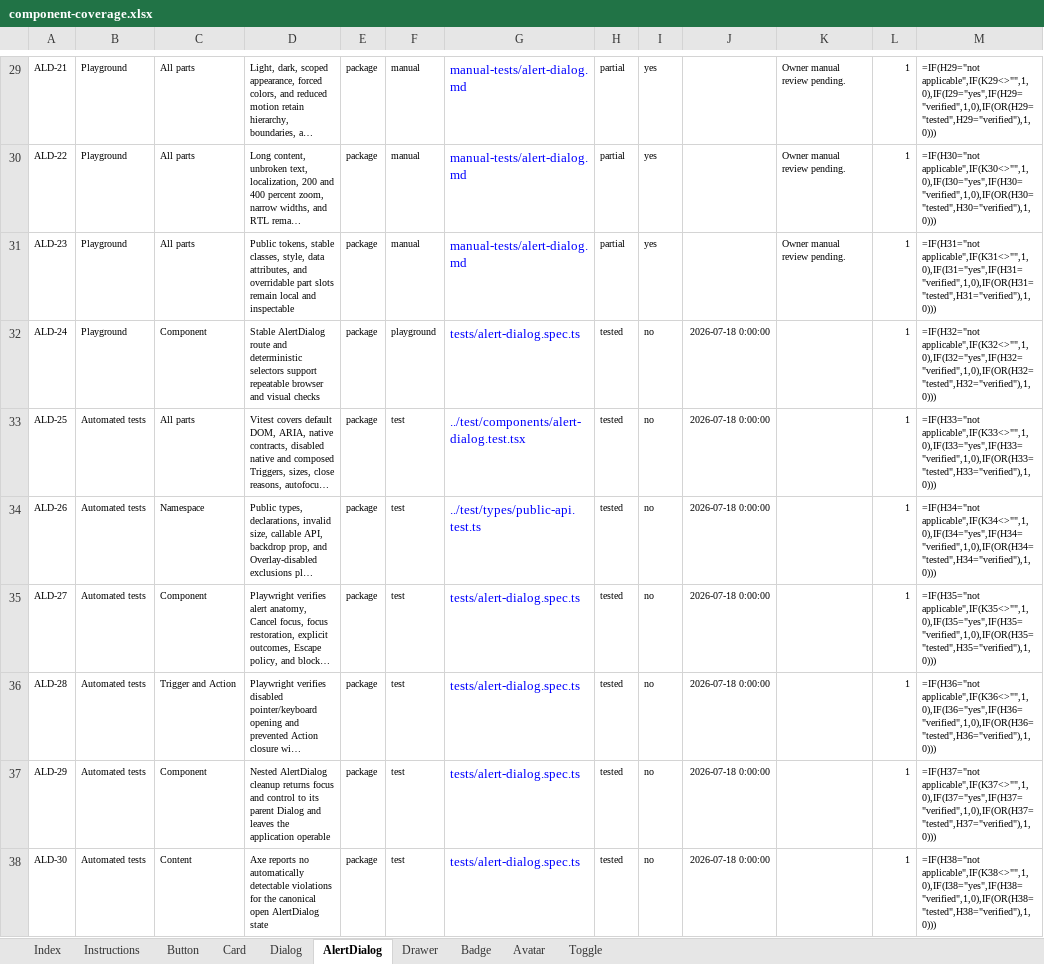
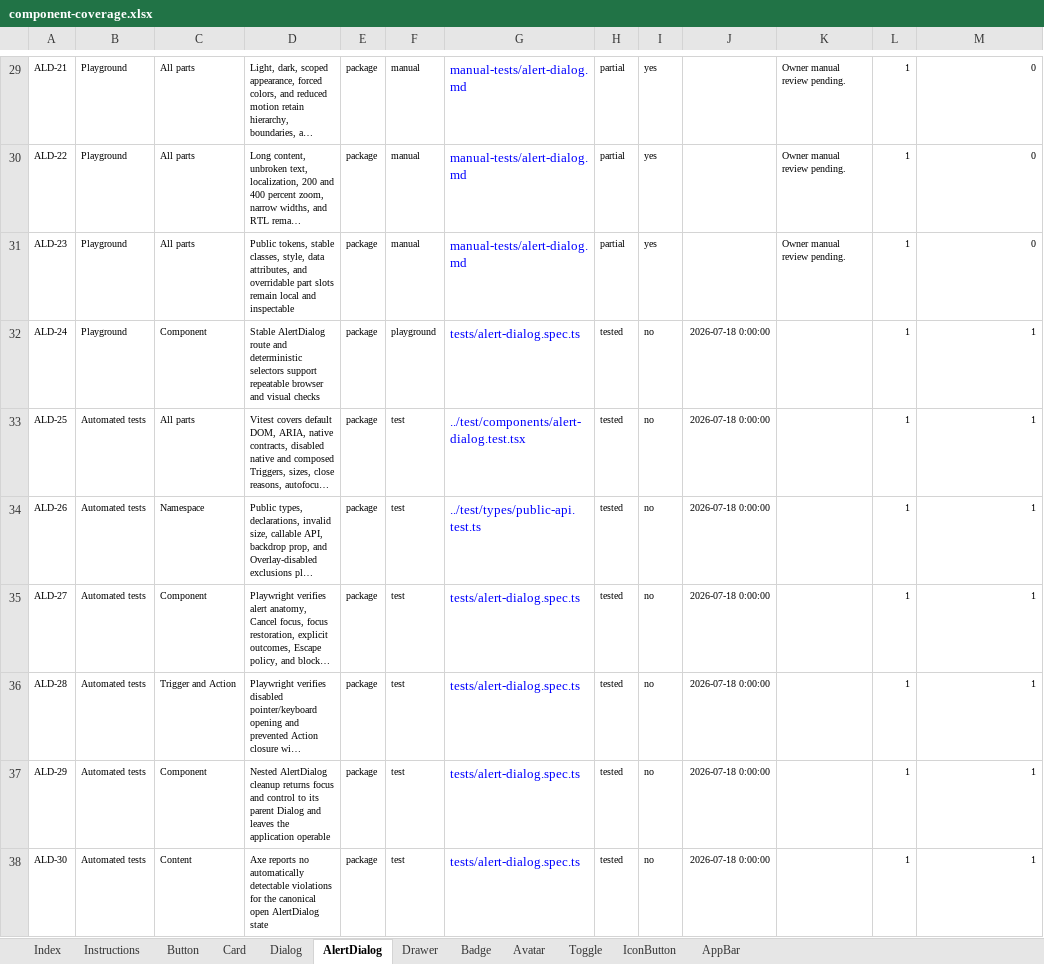
Before and after one commit to flowstack-ui/brick, an Excel workbook: playground/component-coverage.xlsx, sheet AlertDialog, drawn as a sheet; only a part is shown, gaps mark what is left out; long unchanged cells end in …; values as stored, in another font and other column widths than the file's, no borders; formulas without a stored value are shown as written; charts and pictures and conditional formats not drawn; the diff covers the shown part only; the diff names each change by its address in the sheet, - before the commit and + after, or states it on an @@ line.

Commit message:
feat: add Brick alert dialog and app bar

```diff
--- a/playground/component-coverage.xlsx (sheet AlertDialog)
+++ b/playground/component-coverage.xlsx (sheet AlertDialog)
+sheet tab: IconButton
+sheet tab: AppBar
-M29: =IF(H29="not applicable",IF(K29<>"",1,0),IF(I29="yes",IF(H29="verified",1,0),IF(OR(H29="tested",H29="verified"),1,0)))
+M29: 0
-M30: =IF(H30="not applicable",IF(K30<>"",1,0),IF(I30="yes",IF(H30="verified",1,0),IF(OR(H30="tested",H30="verified"),1,0)))
+M30: 0
-M31: =IF(H31="not applicable",IF(K31<>"",1,0),IF(I31="yes",IF(H31="verified",1,0),IF(OR(H31="tested",H31="verified"),1,0)))
+M31: 0
-M32: =IF(H32="not applicable",IF(K32<>"",1,0),IF(I32="yes",IF(H32="verified",1,0),IF(OR(H32="tested",H32="verified"),1,0)))
+M32: 1
-M33: =IF(H33="not applicable",IF(K33<>"",1,0),IF(I33="yes",IF(H33="verified",1,0),IF(OR(H33="tested",H33="verified"),1,0)))
+M33: 1
-M34: =IF(H34="not applicable",IF(K34<>"",1,0),IF(I34="yes",IF(H34="verified",1,0),IF(OR(H34="tested",H34="verified"),1,0)))
+M34: 1
-M35: =IF(H35="not applicable",IF(K35<>"",1,0),IF(I35="yes",IF(H35="verified",1,0),IF(OR(H35="tested",H35="verified"),1,0)))
+M35: 1
-M36: =IF(H36="not applicable",IF(K36<>"",1,0),IF(I36="yes",IF(H36="verified",1,0),IF(OR(H36="tested",H36="verified"),1,0)))
+M36: 1
-M37: =IF(H37="not applicable",IF(K37<>"",1,0),IF(I37="yes",IF(H37="verified",1,0),IF(OR(H37="tested",H37="verified"),1,0)))
+M37: 1
-M38: =IF(H38="not applicable",IF(K38<>"",1,0),IF(I38="yes",IF(H38="verified",1,0),IF(OR(H38="tested",H38="verified"),1,0)))
+M38: 1
```
Also changed, not shown: 35 edited cells and cell formats elsewhere in this sheet, sheet Index, sheet Drawer, sheet Toggle, sheet Avatar, sheet Badge, sheet Dialog, 3 more sheets, charts or pictures, 43 other files.
